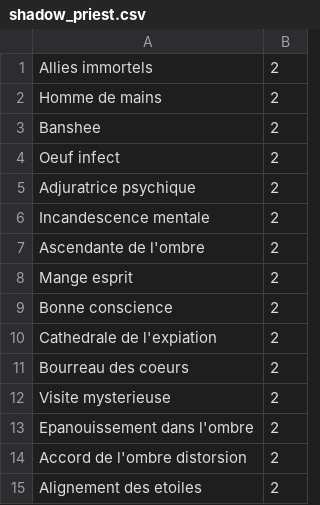
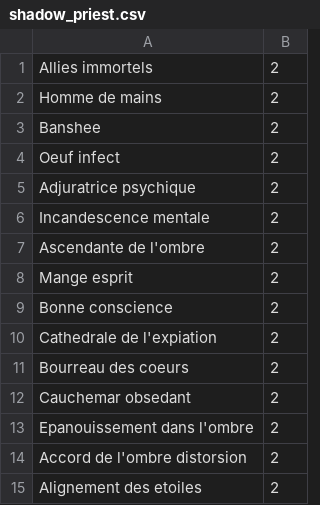
Before and after one commit to KamionBen/Frenchstone, a CSV file: decks/shadow_priest.csv, drawn as a sheet.

```diff
--- a/decks/shadow_priest.csv
+++ b/decks/shadow_priest.csv
@@ -11,3 +11,3 @@ Cathedrale de l'expiation;2
 Bourreau des coeurs;2
-Visite mysterieuse;2
+Cauchemar obsedant;2
 Epanouissement dans l'ombre;2
```
Also changed, not shown: decks/dk_sang.csv, 3 other files.
